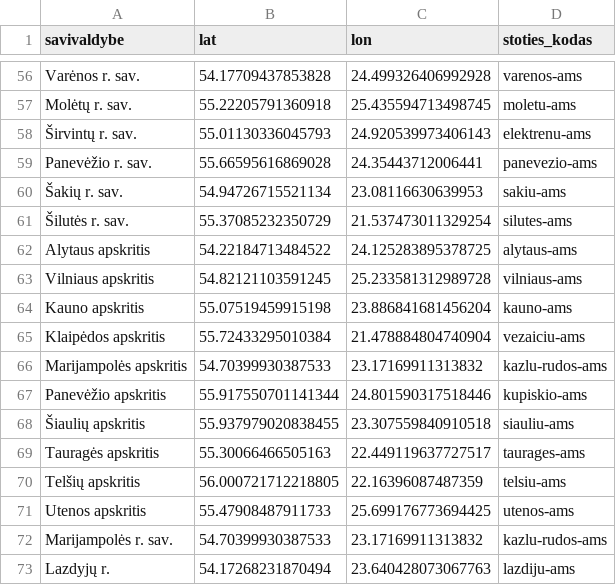
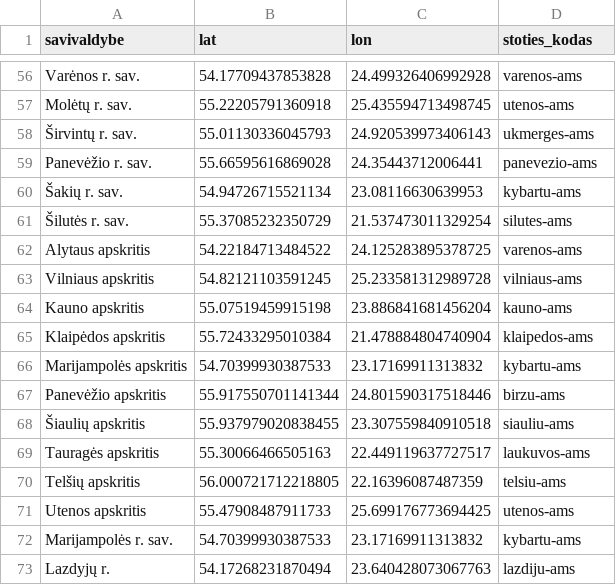
Before and after one commit to AugustusTheBirb/igem-model, a CSV file: data/municipalities_meteo_stations.csv, drawn as a sheet; only a part is shown, gaps mark what is left out; the diff covers the shown part only; the diff names each change by its address in the sheet, - before the commit and + after, or states it on an @@ line.

```diff
--- a/data/municipalities_meteo_stations.csv
+++ b/data/municipalities_meteo_stations.csv
-D57 (stoties_kodas): moletu-ams
+D57 (stoties_kodas): utenos-ams
-D58 (stoties_kodas): elektrenu-ams
+D58 (stoties_kodas): ukmerges-ams
-D60 (stoties_kodas): sakiu-ams
+D60 (stoties_kodas): kybartu-ams
-D62 (stoties_kodas): alytaus-ams
+D62 (stoties_kodas): varenos-ams
-D65 (stoties_kodas): vezaiciu-ams
+D65 (stoties_kodas): klaipedos-ams
-D66 (stoties_kodas): kazlu-rudos-ams
+D66 (stoties_kodas): kybartu-ams
-D67 (stoties_kodas): kupiskio-ams
+D67 (stoties_kodas): birzu-ams
-D69 (stoties_kodas): taurages-ams
+D69 (stoties_kodas): laukuvos-ams
-D72 (stoties_kodas): kazlu-rudos-ams
+D72 (stoties_kodas): kybartu-ams
```
Also changed, not shown: 35 edited cells elsewhere in this file, 3 other files.
